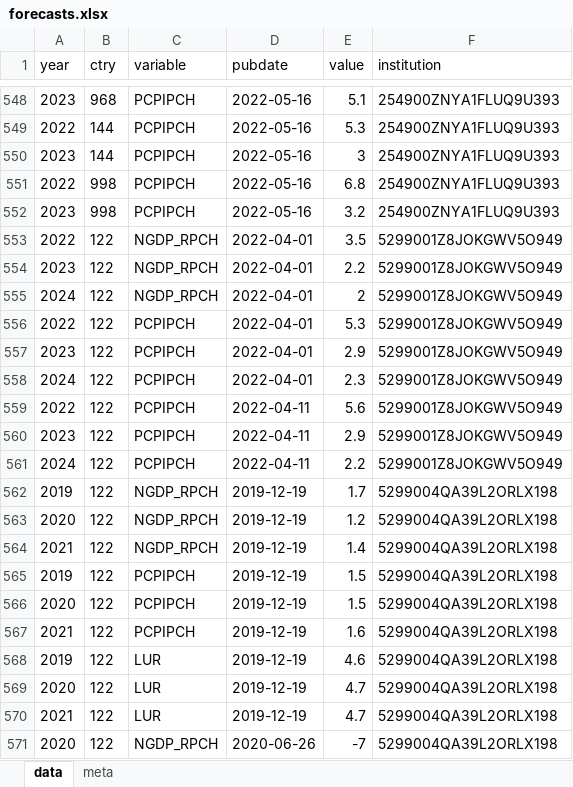
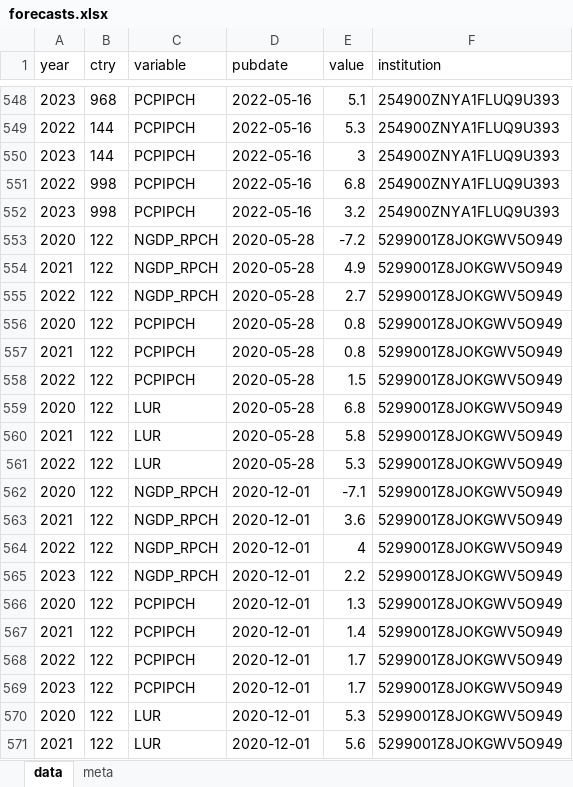
Before and after one commit to franzmohr/macroprojections, an Excel workbook: data/forecasts.xlsx, sheet data, drawn as a sheet; only a part is shown, gaps mark what is left out; the shorter side is filled out with more unchanged rows; values as stored, in another font and other column widths than the file's, no borders; the diff covers the shown part only; the diff names each change by its address in the sheet, - before the commit and + after, or states it on an @@ line.

Commit message:
Update 5299001Z8JOKGWV5O949

```diff
--- a/data/forecasts.xlsx (sheet data)
+++ b/data/forecasts.xlsx (sheet data)
+row 553: 2020 | 122 | NGDP_RPCH | 2020-05-28 | -7.2 | 5299001Z8JOKGWV5O949
+row 554: 2021 | 122 | NGDP_RPCH | 2020-05-28 | 4.9 | 5299001Z8JOKGWV5O949
+row 555: 2022 | 122 | NGDP_RPCH | 2020-05-28 | 2.7 | 5299001Z8JOKGWV5O949
+row 556: 2020 | 122 | PCPIPCH | 2020-05-28 | 0.8 | 5299001Z8JOKGWV5O949
+row 557: 2021 | 122 | PCPIPCH | 2020-05-28 | 0.8 | 5299001Z8JOKGWV5O949
+row 558: 2022 | 122 | PCPIPCH | 2020-05-28 | 1.5 | 5299001Z8JOKGWV5O949
+row 559: 2020 | 122 | LUR | 2020-05-28 | 6.8 | 5299001Z8JOKGWV5O949
+row 560: 2021 | 122 | LUR | 2020-05-28 | 5.8 | 5299001Z8JOKGWV5O949
+row 561: 2022 | 122 | LUR | 2020-05-28 | 5.3 | 5299001Z8JOKGWV5O949
+row 562: 2020 | 122 | NGDP_RPCH | 2020-12-01 | -7.1 | 5299001Z8JOKGWV5O949
+row 563: 2021 | 122 | NGDP_RPCH | 2020-12-01 | 3.6 | 5299001Z8JOKGWV5O949
+row 564: 2022 | 122 | NGDP_RPCH | 2020-12-01 | 4 | 5299001Z8JOKGWV5O949
+row 565: 2023 | 122 | NGDP_RPCH | 2020-12-01 | 2.2 | 5299001Z8JOKGWV5O949
+row 566: 2020 | 122 | PCPIPCH | 2020-12-01 | 1.3 | 5299001Z8JOKGWV5O949
+row 567: 2021 | 122 | PCPIPCH | 2020-12-01 | 1.4 | 5299001Z8JOKGWV5O949
+row 568: 2022 | 122 | PCPIPCH | 2020-12-01 | 1.7 | 5299001Z8JOKGWV5O949
+row 569: 2023 | 122 | PCPIPCH | 2020-12-01 | 1.7 | 5299001Z8JOKGWV5O949
+row 570: 2020 | 122 | LUR | 2020-12-01 | 5.3 | 5299001Z8JOKGWV5O949
+row 571: 2021 | 122 | LUR | 2020-12-01 | 5.6 | 5299001Z8JOKGWV5O949
```
Also changed, not shown: 23 added rows elsewhere in this sheet, sheet meta, 13 other files.
